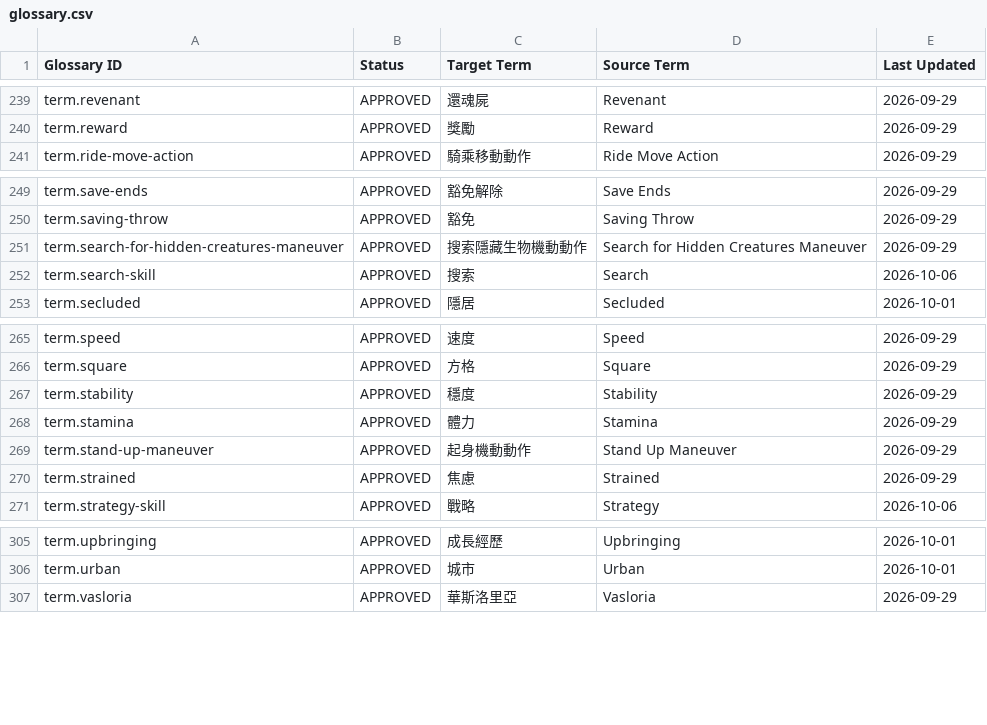
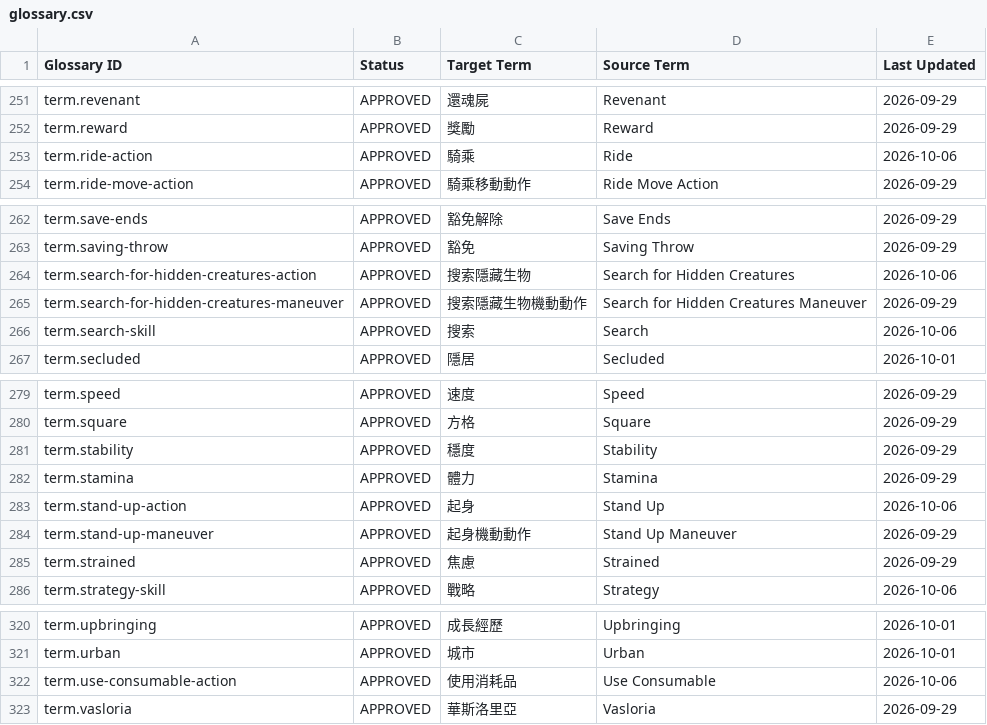
Before and after one commit to boyiad2110/forgesteel-zh-tw, a CSV file: l10n/sheet-snapshot/glossary.csv, drawn as a sheet; only a part is shown, gaps mark what is left out; the diff covers the shown part only.

```diff
--- a/l10n/sheet-snapshot/glossary.csv
+++ b/l10n/sheet-snapshot/glossary.csv
@@ -240,2 +252,3 @@ term.revenant,APPROVED,還魂屍,Revenant,2026-09-29
 term.reward,APPROVED,獎勵,Reward,2026-09-29
+term.ride-action,APPROVED,騎乘,Ride,2026-10-06
 term.ride-move-action,APPROVED,騎乘移動動作,Ride Move Action,2026-09-29
@@ -250,2 +263,3 @@ term.save-ends,APPROVED,豁免解除,Save Ends,2026-09-29
 term.saving-throw,APPROVED,豁免,Saving Throw,2026-09-29
+term.search-for-hidden-creatures-action,APPROVED,搜索隱藏生物,Search for Hidden Creatures,2026-10-06
 term.search-for-hidden-creatures-maneuver,APPROVED,搜索隱藏生物機動動作,Search for Hidden Creatures Maneuver,2026-09-29
@@ -268,2 +282,3 @@ term.stability,APPROVED,穩度,Stability,2026-09-29
 term.stamina,APPROVED,體力,Stamina,2026-09-29
+term.stand-up-action,APPROVED,起身,Stand Up,2026-10-06
 term.stand-up-maneuver,APPROVED,起身機動動作,Stand Up Maneuver,2026-09-29
@@ -306,2 +321,3 @@ term.upbringing,APPROVED,成長經歷,Upbringing,2026-10-01
 term.urban,APPROVED,城市,Urban,2026-10-01
+term.use-consumable-action,APPROVED,使用消耗品,Use Consumable,2026-10-06
 term.vasloria,APPROVED,華斯洛里亞,Vasloria,2026-09-29
```
Also changed, not shown: 12 added rows elsewhere in this file, 14 other files.
